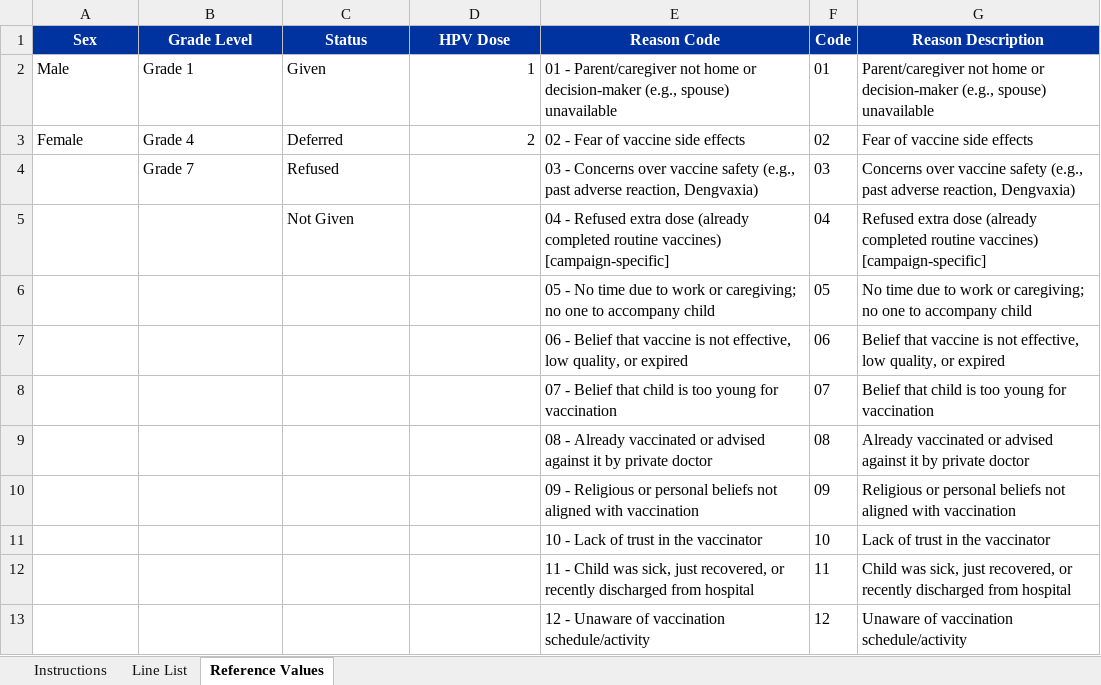
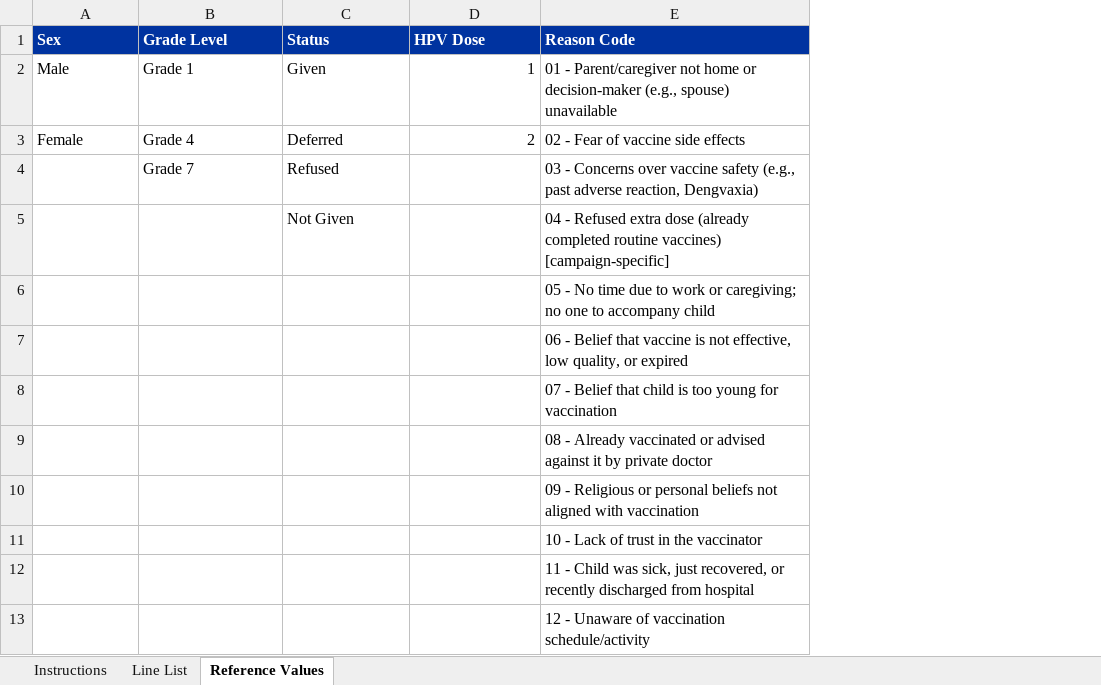
Before and after one commit to RJA24/abra_nip_dashboard, an Excel workbook: programs/sbi/assets/SBI_Linelist_Template.xlsx, sheet Reference Values, drawn as a sheet; only a part is shown; values as stored, in another font and other column widths than the file's, no borders; the diff names each change by its address in the sheet, - before the commit and + after, or states it on an @@ line.

```diff
--- a/programs/sbi/assets/SBI_Linelist_Template.xlsx (sheet Reference Values)
+++ b/programs/sbi/assets/SBI_Linelist_Template.xlsx (sheet Reference Values)
-column F (Code), rows 2-13: 01 | 02 | 03 | 04 | 05 | 06 | 07 | 08 | 09 | 10 | 11 | 12
-column G (Reason Description), rows 2-13: Parent/caregiver not home or decision-maker (e.g., spouse) unavailable | Fear of vaccine side effects | Concerns over vaccine safety (e.g., past adverse reaction, Dengvaxia) | Refused extra dose (already completed routine vaccines) [campaign-specific] | No time due to work or caregiving; no one to accompany child | Belief that vaccine is not effective, low quality, or expired | Belief that child is too young for vaccination | Already vaccinated or advised against it by private doctor | Religious or personal beliefs not aligned with vaccination | Lack of trust in the vaccinator | Child was sick, just recovered, or recently discharged from hospital | Unaware of vaccination schedule/activity
-A1:E1 alignment: center
+A1:E1 alignment: left
```
Also changed, not shown: sheet Line List, sheet Instructions, 6 other files.
